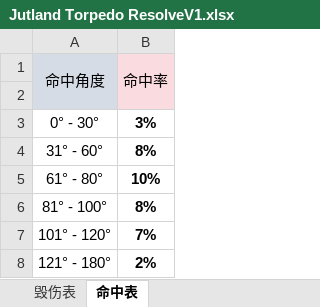
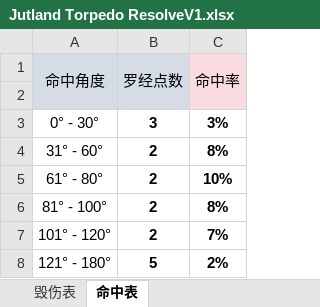
Before and after one commit to Tdnh80/AH-Jutland-1974-Fan-Remake, an Excel workbook: Game Components Assets/Jutland Torpedo ResolveV1.xlsx, sheet 命中表, drawn as a sheet; values as stored, in another font and other column widths than the file's, no borders; the diff names each change by its address in the sheet, - before the commit and + after, or states it on an @@ line.

```diff
--- a/Game Components Assets/Jutland Torpedo ResolveV1.xlsx (sheet 命中表)
+++ b/Game Components Assets/Jutland Torpedo ResolveV1.xlsx (sheet 命中表)
+column B (罗经点数), rows 3-8: 3 | 2 | 2 | 2 | 2 | 5
```
Also changed, not shown: Game Components Assets/Jutland Gun ResolveV1.xlsx, Game Components Assets/Ship TableV1.xlsx, 6 other files.
